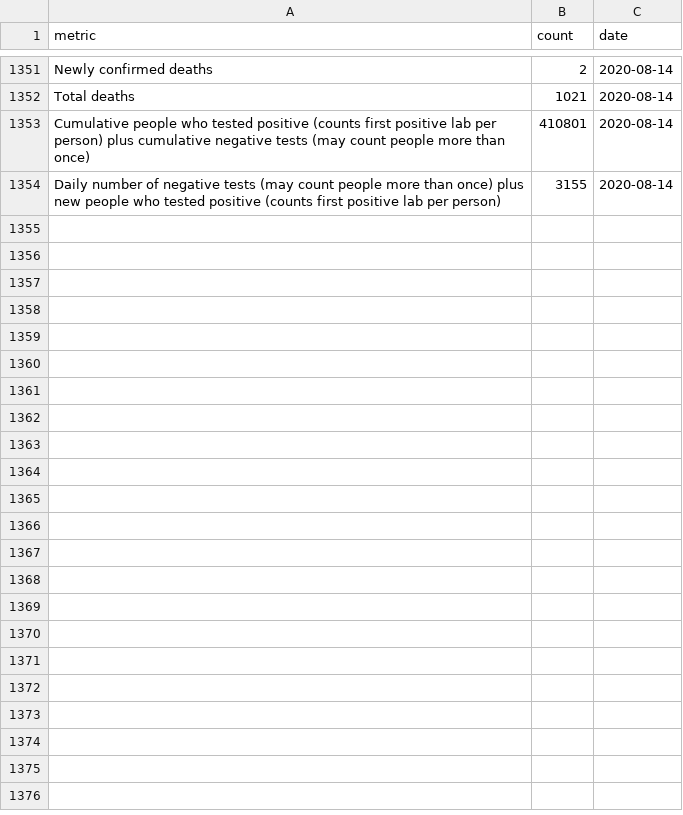
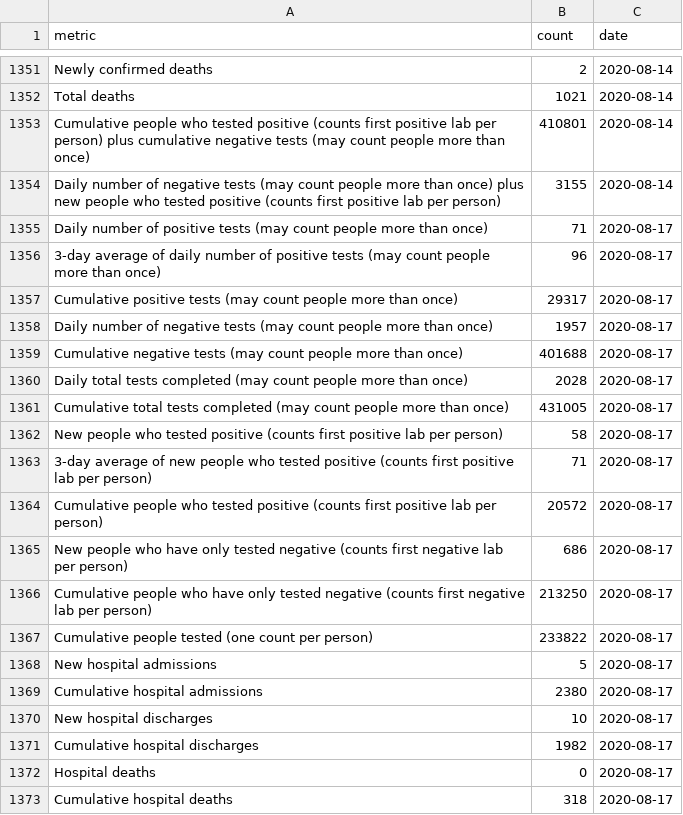
Before and after one commit to SmirkyGraphs/ri-covid19-updates, a CSV file: data/raw/ri-covid-19.csv, drawn as a sheet; only a part is shown, gaps mark what is left out; the diff covers the shown part only.

```diff
--- a/data/raw/ri-covid-19.csv
+++ b/data/raw/ri-covid-19.csv
@@ -1354 +1354,20 @@ Cumulative people who tested positive (counts first positive lab per person) plu
 Daily number of negative tests (may count people more than once) plus new people who tested positive (counts first positive lab per person),3155,2020-08-14
+Daily number of positive tests (may count people more than once),71,2020-08-17
+3-day average of daily number of positive tests (may count people more than once),96,2020-08-17
+Cumulative positive tests (may count people more than once),29317,2020-08-17
+Daily number of negative tests (may count people more than once),1957,2020-08-17
+Cumulative negative tests (may count people more than once),401688,2020-08-17
+Daily total tests completed (may count people more than once),2028,2020-08-17
+Cumulative total tests completed (may count people more than once),431005,2020-08-17
+New people who tested positive (counts first positive lab per person),58,2020-08-17
+3-day average of new people who tested positive (counts first positive lab per person),71,2020-08-17
+Cumulative people who tested positive (counts first positive lab per person),20572,2020-08-17
+New people who have only tested negative (counts first negative lab per person),686,2020-08-17
+Cumulative people who have only tested negative (counts first negative lab per person),213250,2020-08-17
+Cumulative people tested (one count per person),233822,2020-08-17
+New hospital admissions,5,2020-08-17
+Cumulative hospital admissions,2380,2020-08-17
+New hospital discharges,10,2020-08-17
+Cumulative hospital discharges,1982,2020-08-17
+Hospital deaths,0,2020-08-17
+Cumulative hospital deaths,318,2020-08-17
```
Also changed, not shown: 35 added rows elsewhere in this file, data/clean/ri-covid-19-clean.csv, 17 other files.
